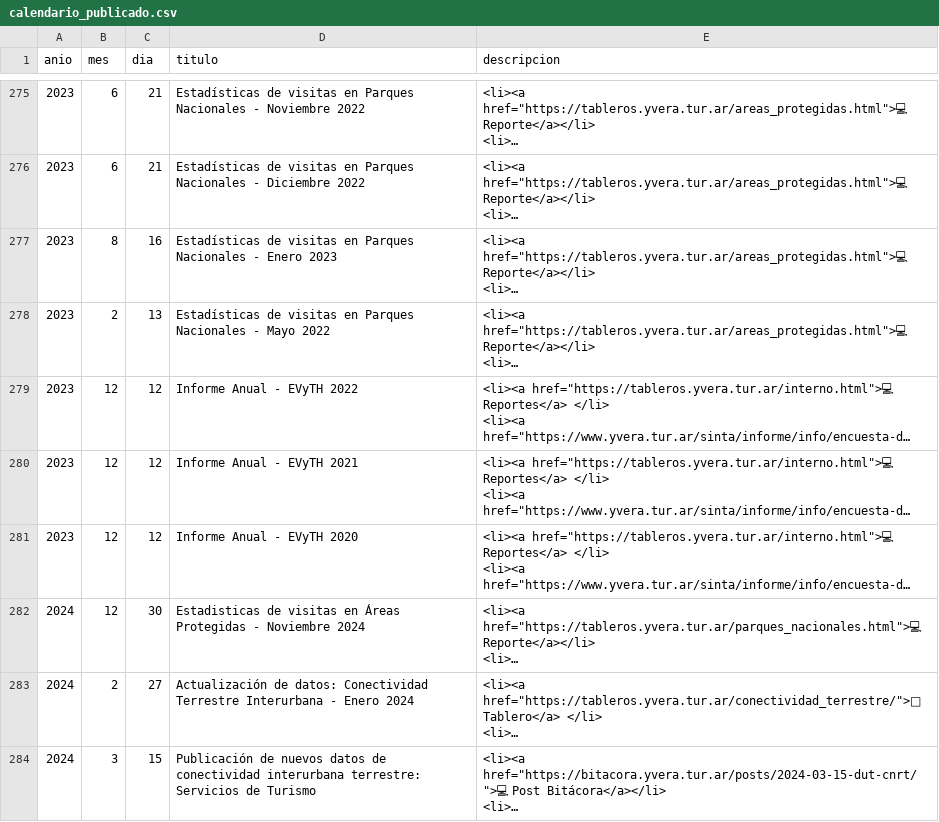
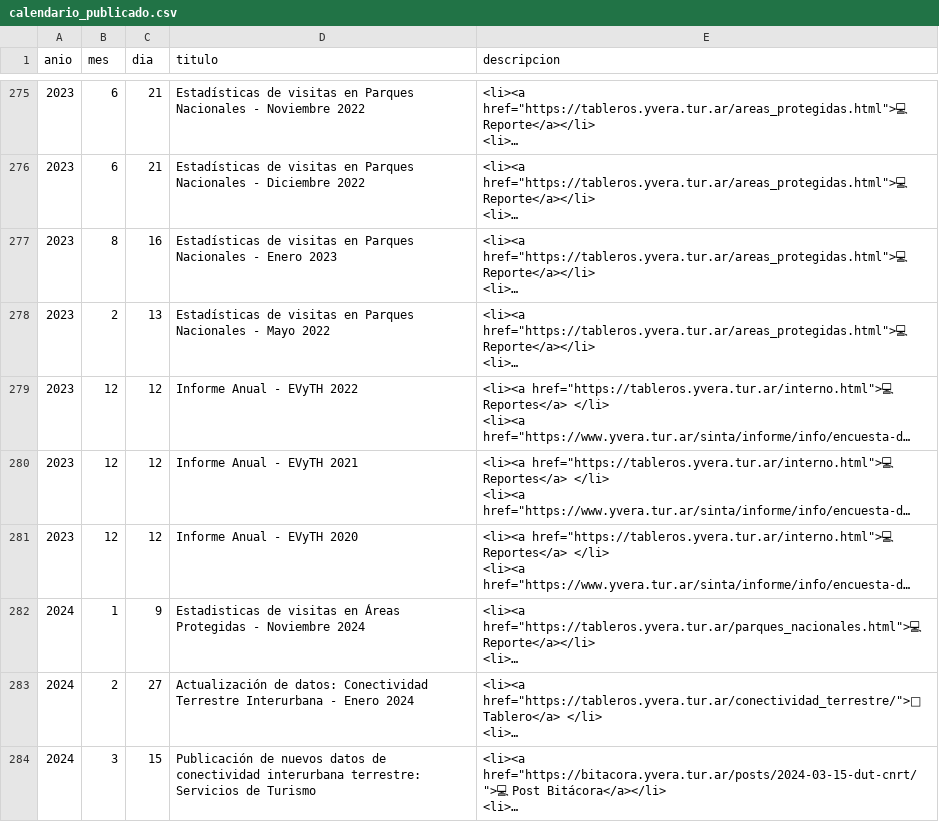
Before and after one commit to dnme-minturdep/calendario_dnmye, a CSV file: .github/data/calendario_publicado.csv, drawn as a sheet; only a part is shown, gaps mark what is left out; long unchanged cells end in …; the diff names each change by its address in the sheet, - before the commit and + after, or states it on an @@ line.

```diff
--- a/.github/data/calendario_publicado.csv
+++ b/.github/data/calendario_publicado.csv
-B282 (mes): 12
+B282 (mes): 1
-C282 (dia): 30
+C282 (dia): 9
```
Also changed, not shown: 2 other files.
